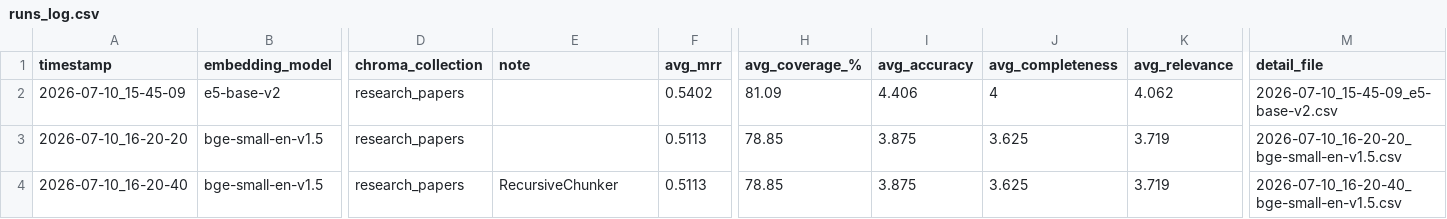
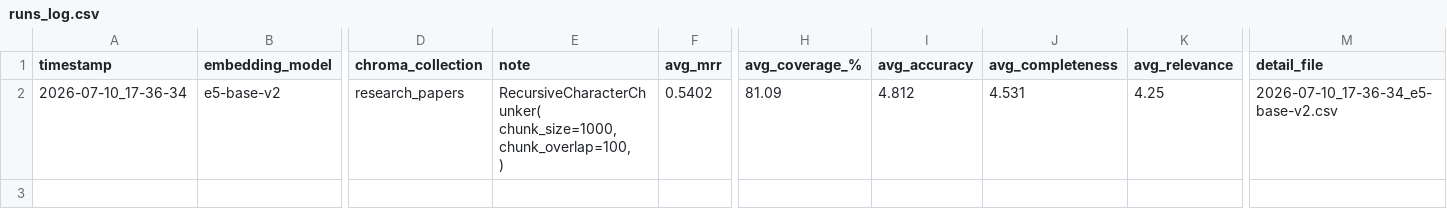
Before and after one commit to AnkitSingh10-hub/Scientific-Paper-RAG, a CSV file: results/runs_log.csv, drawn as a sheet; only a part is shown, gaps mark what is left out; rows hold the shown columns only; ↵ is a line break in a cell; the diff names each change by its address in the sheet, - before the commit and + after, or states it on an @@ line.

```diff
--- a/results/runs_log.csv
+++ b/results/runs_log.csv
-A2 (timestamp): 2026-07-10_15-45-09
+A2 (timestamp): 2026-07-10_17-36-34
-E2 (note): (empty)
+E2 (note): RecursiveCharacterChunker( ↵ chunk_size=1000, ↵ chunk_overlap=100, ↵ )
-I2 (avg_accuracy): 4.406
+I2 (avg_accuracy): 4.812
-J2 (avg_completeness): 4
+J2 (avg_completeness): 4.531
-K2 (avg_relevance): 4.062
+K2 (avg_relevance): 4.25
-M2 (detail_file): 2026-07-10_15-45-09_e5-base-v2.csv
+M2 (detail_file): 2026-07-10_17-36-34_e5-base-v2.csv
-row 3: 2026-07-10_16-20-20 | bge-small-en-v1.5 | research_papers |  | 0.5113 | 78.85 | 3.875 | 3.625 | 3.719 | 2026-07-10_16-20-20_bge-small-en-v1.5.csv
-row 4: 2026-07-10_16-20-40 | bge-small-en-v1.5 | research_papers | RecursiveChunker | 0.5113 | 78.85 | 3.875 | 3.625 | 3.719 | 2026-07-10_16-20-40_bge-small-en-v1.5.csv
```
Also changed, not shown: 9 other files.
